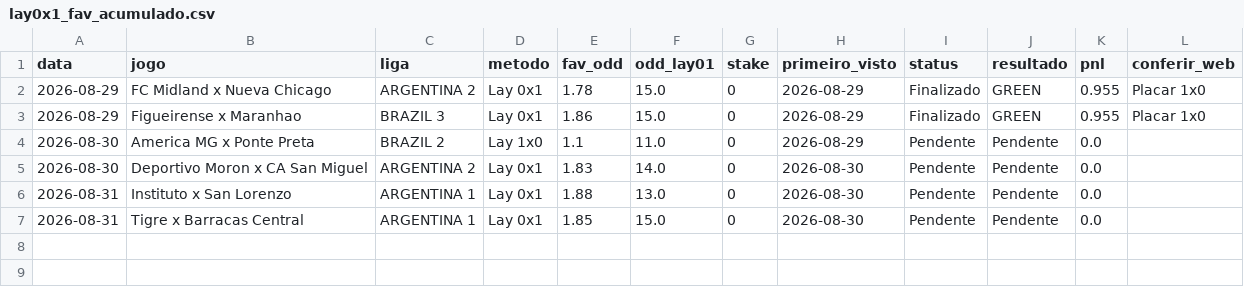
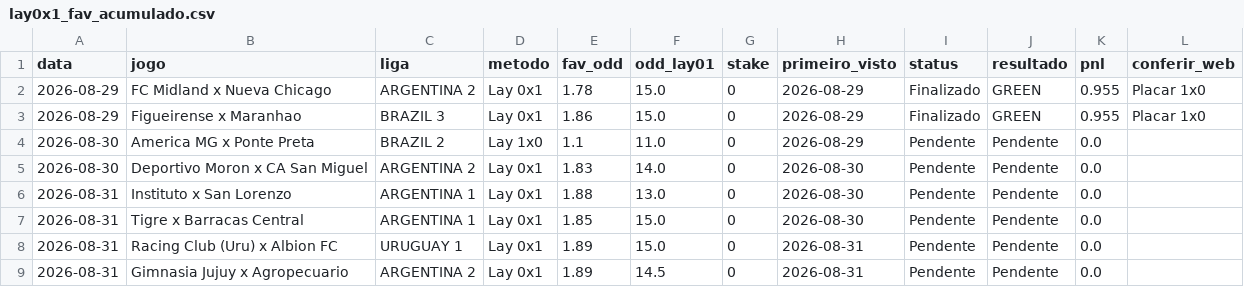
Before and after one commit to rpthiago/ARKAD_PROD, a CSV file: lay0x1_fav_acumulado.csv, drawn as a sheet; the diff names each change by its address in the sheet, - before the commit and + after, or states it on an @@ line.

Commit message:
update: lay0x1 favoritao forward 31/08/2026

```diff
--- a/lay0x1_fav_acumulado.csv
+++ b/lay0x1_fav_acumulado.csv
+row 8: 2026-08-31 | Racing Club (Uru) x Albion FC | URUGUAY 1 | Lay 0x1 | 1.89 | 15.0 | 0 | 2026-08-31 | Pendente | Pendente | 0.0
+row 9: 2026-08-31 | Gimnasia Jujuy x Agropecuario | ARGENTINA 2 | Lay 0x1 | 1.89 | 14.5 | 0 | 2026-08-31 | Pendente | Pendente | 0.0
```
